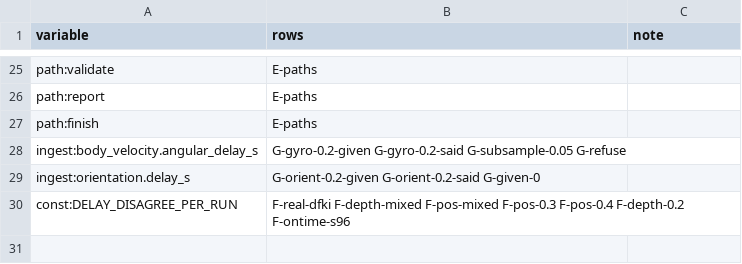
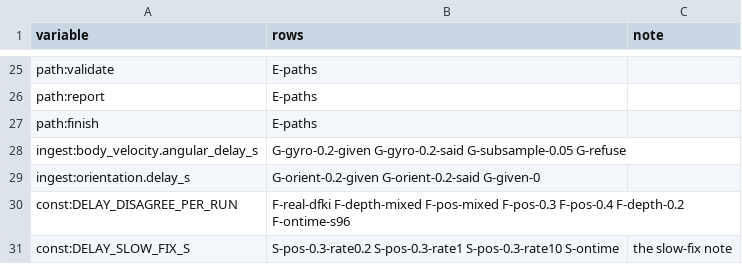
Before and after one commit to AbdoulayeSeydi/strathe, a CSV file: calibration/stress/matrix_98.csv, drawn as a sheet; only a part is shown, gaps mark what is left out.

```diff
--- a/calibration/stress/matrix_98.csv
+++ b/calibration/stress/matrix_98.csv
@@ -30 +30,2 @@ ingest:orientation.delay_s,G-orient-0.2-given G-orient-0.2-said G-given-0,
 const:DELAY_DISAGREE_PER_RUN,F-real-dfki F-depth-mixed F-pos-mixed F-pos-0.3 F-pos-0.4 F-depth-0.2 F-ontime-s96,
+const:DELAY_SLOW_FIX_S,S-pos-0.3-rate0.2 S-pos-0.3-rate1 S-pos-0.3-rate10 S-ontime,the slow-fix note
```
Also changed, not shown: calibration/stress/matrix_94.csv, 5 other files.
